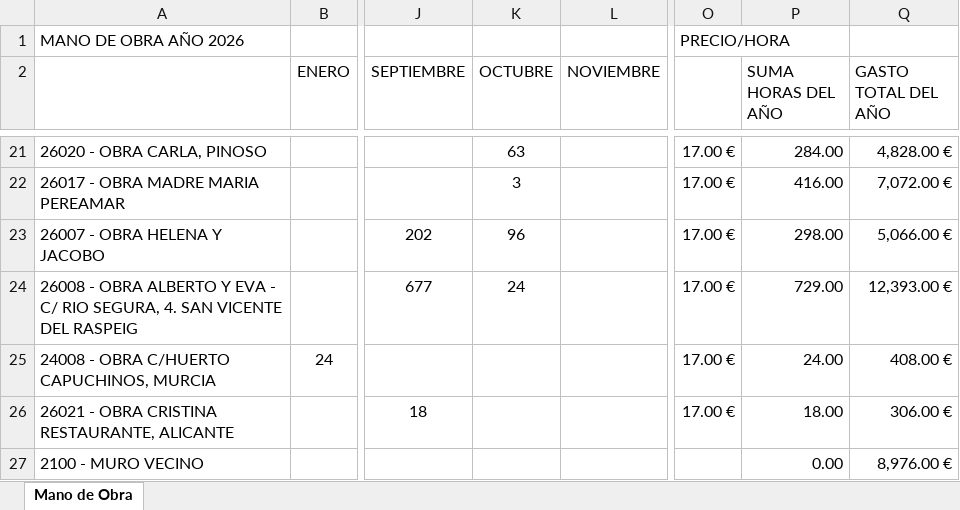
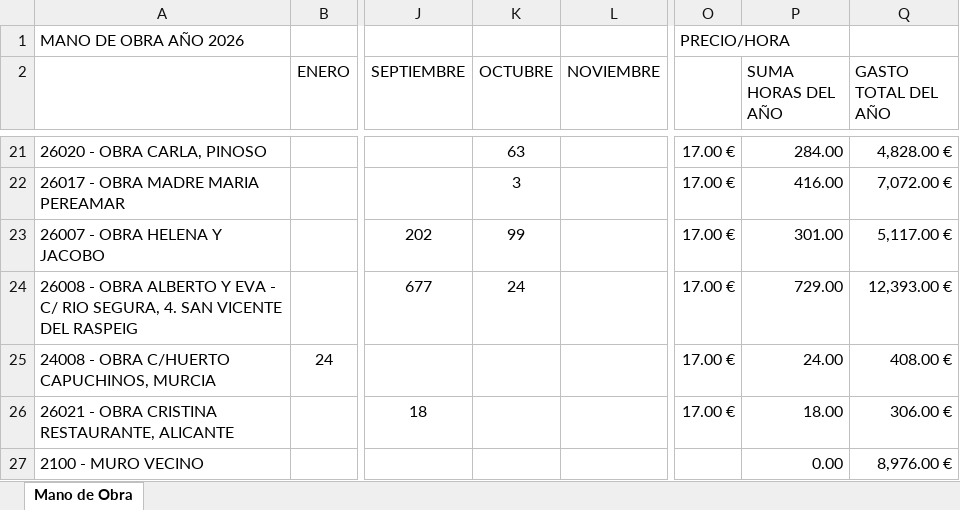
Before and after one commit to juanjosemas/dashboard, an Excel workbook: dashboard/GASTOS MANO DE OBRA POR MESES 2026.xlsx, sheet Mano de Obra, drawn as a sheet; only a part is shown, gaps mark what is left out; values as stored, in another font and other column widths than the file's, no borders; the diff names each change by its address in the sheet, - before the commit and + after, or states it on an @@ line.

Commit message:
Actualizacion del dashboard

```diff
--- a/dashboard/GASTOS MANO DE OBRA POR MESES 2026.xlsx (sheet Mano de Obra)
+++ b/dashboard/GASTOS MANO DE OBRA POR MESES 2026.xlsx (sheet Mano de Obra)
-K23 (OCTUBRE): 96
+K23 (OCTUBRE): 99
-P23 (SUMA HORAS DEL AÑO): 298.00
+P23 (SUMA HORAS DEL AÑO): 301.00
-Q23 (GASTO TOTAL DEL AÑO): 5,066.00 €
+Q23 (GASTO TOTAL DEL AÑO): 5,117.00 €
```
Also changed, not shown: ECO_STRUCT_Datos.xlsx, 3 other files.
